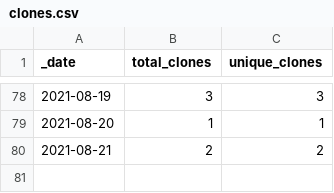
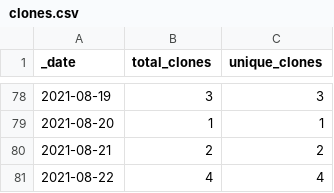
Before and after one commit to 0m4r/MMM-SoccerLiveScore, a CSV file: traffic/clones.csv, drawn as a sheet; only a part is shown, gaps mark what is left out.

Commit message:
GitHub traffic

```diff
--- a/traffic/clones.csv
+++ b/traffic/clones.csv
@@ -80 +80,2 @@ _date,total_clones,unique_clones
 2021-08-21,2,2
+2021-08-22,4,4
```
Also changed, not shown: traffic/views.csv, 1 other file.
